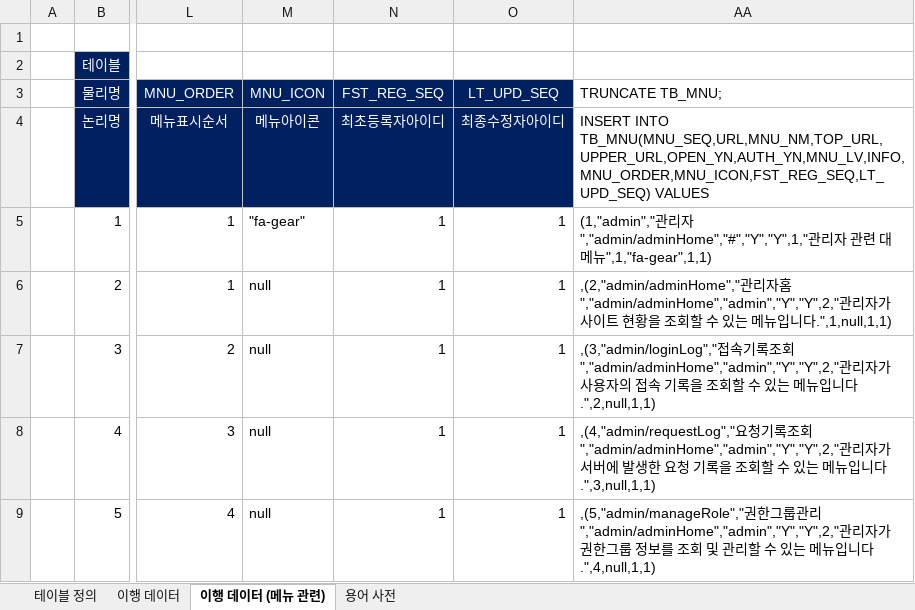
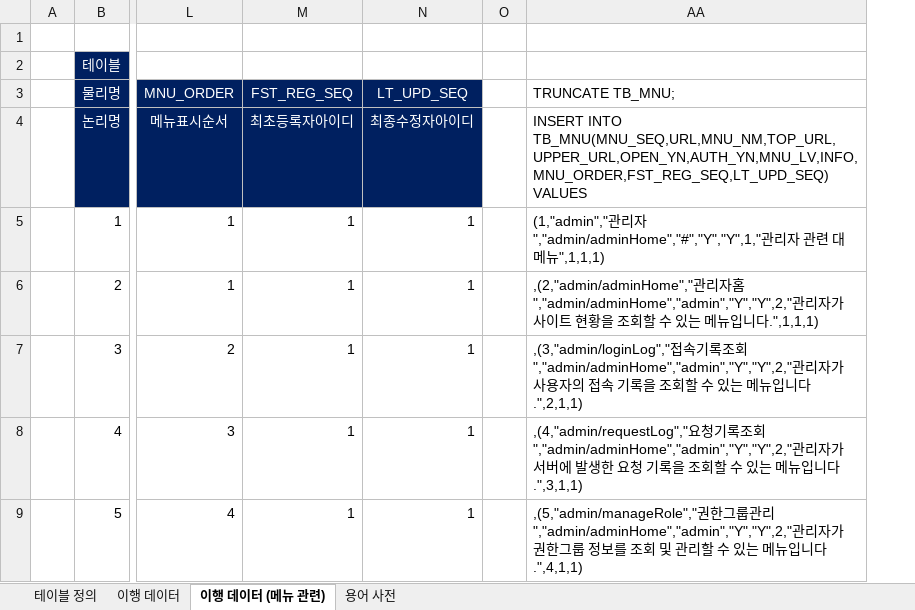
Before and after one commit to yhoo0094/miniPX, an Excel workbook: 산출물/테이블 명세서/MiniPX_테이블 명세서_V0.1.xlsx, sheet 이행 데이터 (메뉴 관련), drawn as a sheet; only a part is shown, gaps mark what is left out; values as stored, in another font and other column widths than the file's, no borders; conditional formats not drawn; removed rows and columns are numbered as before the commit, all else as after; the diff covers the shown part only; the diff names each change by its address in the sheet, - before the commit and + after, or states it on an @@ line.

```diff
--- a/산출물/테이블 명세서/MiniPX_테이블 명세서_V0.1.xlsx (sheet 이행 데이터 (메뉴 관련))
+++ b/산출물/테이블 명세서/MiniPX_테이블 명세서_V0.1.xlsx (sheet 이행 데이터 (메뉴 관련))
-column M (MNU_ICON), rows 4-9: 메뉴아이콘 | "fa-gear" | null | null | null | null
+column O, empty
-AA4 (TRUNCATE TB_MNU;): INSERT INTO TB_MNU(MNU_SEQ,URL,MNU_NM,TOP_URL,UPPER_URL,OPEN_YN,AUTH_YN,MNU_LV,INFO,MNU_ORDER,MNU_ICON,FST_REG_SEQ,LT_UPD_SEQ) VALUES
+AA4 (TRUNCATE TB_MNU;): INSERT INTO TB_MNU(MNU_SEQ,URL,MNU_NM,TOP_URL,UPPER_URL,OPEN_YN,AUTH_YN,MNU_LV,INFO,MNU_ORDER,FST_REG_SEQ,LT_UPD_SEQ) VALUES
-AA5 (TRUNCATE TB_MNU;): …메뉴",1,"fa-gear",1,1)
+AA5 (TRUNCATE TB_MNU;): …메뉴",1,1,1)
-AA6 (TRUNCATE TB_MNU;): …니다.",1,null,1,1)
+AA6 (TRUNCATE TB_MNU;): …니다.",1,1,1)
-AA7 (TRUNCATE TB_MNU;): …니다.",2,null,1,1)
+AA7 (TRUNCATE TB_MNU;): …니다.",2,1,1)
-AA8 (TRUNCATE TB_MNU;): …니다.",3,null,1,1)
+AA8 (TRUNCATE TB_MNU;): …니다.",3,1,1)
-AA9 (TRUNCATE TB_MNU;): …니다.",4,null,1,1)
+AA9 (TRUNCATE TB_MNU;): …니다.",4,1,1)
```
Also changed, not shown: 2 added rows, 12 removed rows and 26 edited cells elsewhere in this sheet, sheet 테이블 정의, formulas that keep their value, 19 other files.
